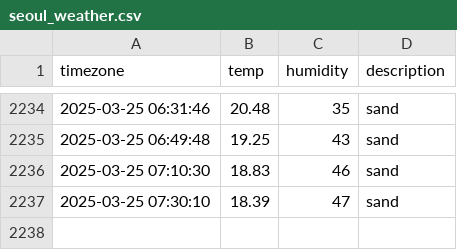
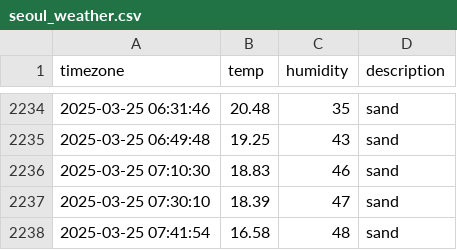
Before and after one commit to je0ngh2/seoul_weather, a CSV file: seoul_weather.csv, drawn as a sheet; only a part is shown, gaps mark what is left out.

```diff
--- a/seoul_weather.csv
+++ b/seoul_weather.csv
@@ -2237 +2237,2 @@ timezone,temp,humidity,description
 2025-03-25 07:30:10,18.39,47,sand
+2025-03-25 07:41:54,16.58,48,sand
```
